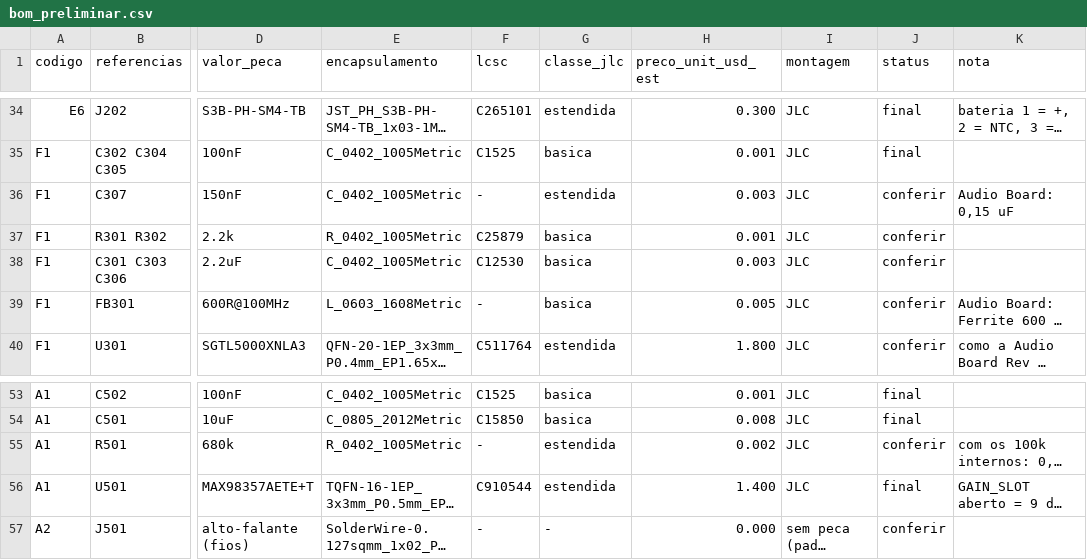
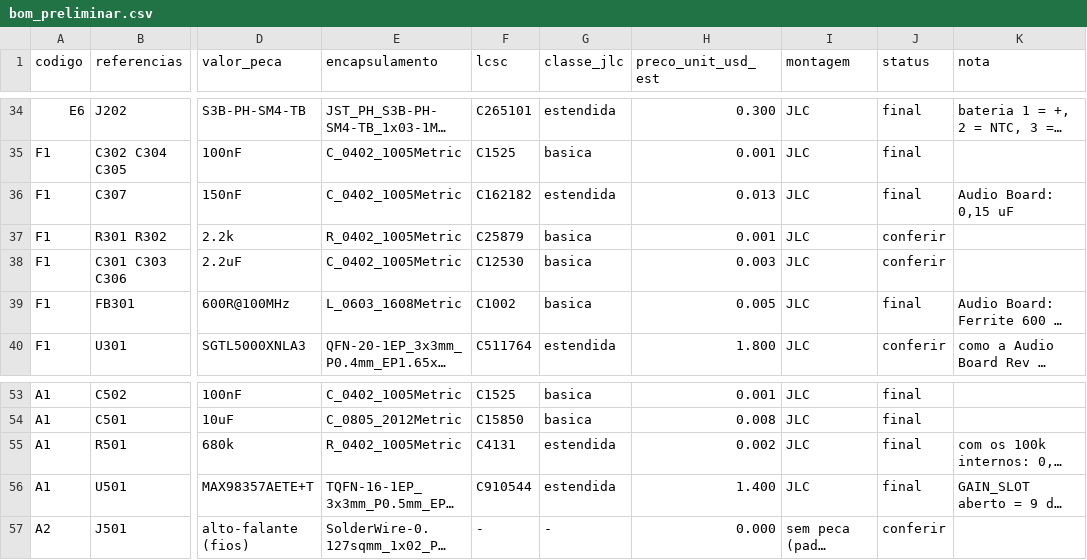
Before and after one commit to dataehora/beatconfused, a CSV file: etutti/hardware/viaggio_micromod/pcb/bom_preliminar.csv, drawn as a sheet; only a part is shown, gaps mark what is left out; long unchanged cells end in …; the diff names each change by its address in the sheet, - before the commit and + after, or states it on an @@ line.

```diff
--- a/etutti/hardware/viaggio_micromod/pcb/bom_preliminar.csv
+++ b/etutti/hardware/viaggio_micromod/pcb/bom_preliminar.csv
-F36 (lcsc): -
+F36 (lcsc): C162182
-H36 (preco_unit_usd_est): 0.003
+H36 (preco_unit_usd_est): 0.013
-J36 (status): conferir
+J36 (status): final
-F39 (lcsc): -
+F39 (lcsc): C1002
-J39 (status): conferir
+J39 (status): final
-F55 (lcsc): -
+F55 (lcsc): C4131
-J55 (status): conferir
+J55 (status): final
```
Also changed, not shown: etutti/hardware/viaggio_j1/fab/viaggio_j1_bom.csv, 15 other files.
